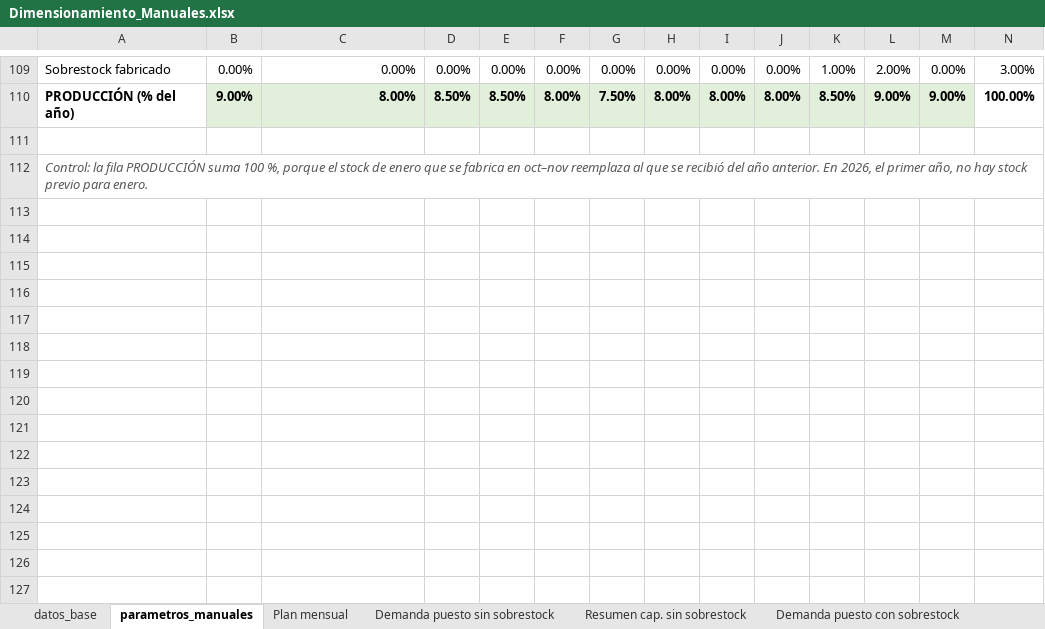
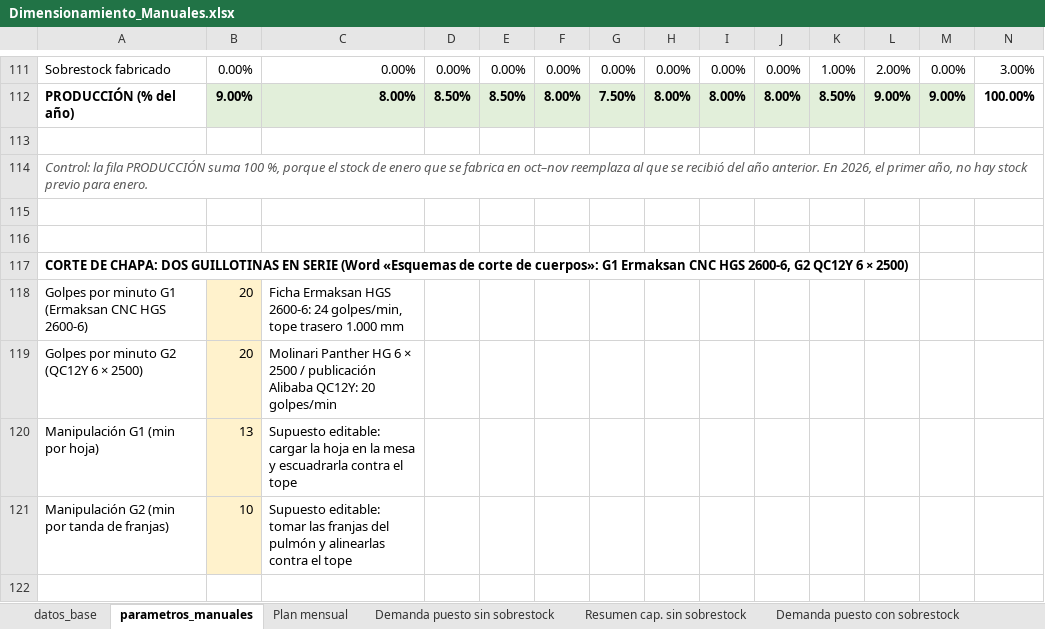
Before and after one commit to TadeoSinay/planos_industrial_flama, an Excel workbook: referencias/Dimensionamiento_Manuales.xlsx, sheet parametros_manuales, drawn as a sheet; only a part is shown, gaps mark what is left out; values as stored, in another font and other column widths than the file's, no borders; charts and pictures not drawn; rows hold the shown columns only; the diff covers the shown part only; the diff names each change by its address in the sheet, - before the commit and + after, or states it on an @@ line.

```diff
--- a/referencias/Dimensionamiento_Manuales.xlsx (sheet parametros_manuales)
+++ b/referencias/Dimensionamiento_Manuales.xlsx (sheet parametros_manuales)
+row 115: (empty)
+row 116: (empty)
+row 117: CORTE DE CHAPA: DOS GUILLOTINAS EN SERIE (Word «Esquemas de corte de cuerpos»: G1 Ermaksan CNC HGS 2600-6, G2 QC12Y 6 × 2500)
+row 118: Golpes por minuto G1 (Ermaksan CNC HGS 2600-6) | 20 | Ficha Ermaksan HGS 2600-6: 24 golpes/min, tope trasero 1.000 mm
+row 119: Golpes por minuto G2 (QC12Y 6 × 2500) | 20 | Molinari Panther HG 6 × 2500 / publicación Alibaba QC12Y: 20 golpes/min
+row 120: Manipulación G1 (min por hoja) | 13 | Supuesto editable: cargar la hoja en la mesa y escuadrarla contra el tope
+row 121: Manipulación G2 (min por tanda de franjas) | 10 | Supuesto editable: tomar las franjas del pulmón y alinearlas contra el tope
+row 122: (empty)
```
Also changed, not shown: 11 added rows, 2 removed rows, 16 edited cells and row numbers in column A elsewhere in this sheet, sheet Demanda puesto con sobrestock, sheet Demanda puesto sin sobrestock, sheet Plan mensual, sheet datos_base, sheet Resumen cap. sin sobrestock, sheet Resumen cap. con sobrestock, formulas that keep their value, salida/Dimensionamiento_Carros.xlsx, salida/Dimensionamiento_Manuales.xlsx, 5 other files.
